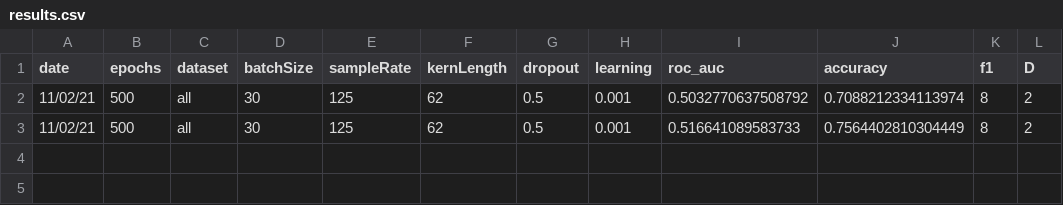
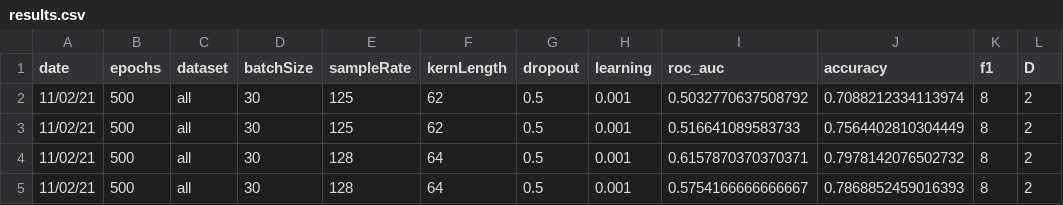
Before and after one commit to WillSmithTE/arl-eegmodels, a CSV file: results.csv, drawn as a sheet; the diff names each change by its address in the sheet, - before the commit and + after, or states it on an @@ line.

Commit message:
commit all

```diff
--- a/results.csv
+++ b/results.csv
+row 4: 11/02/21 | 500 | all | 30 | 128 | 64 | 0.5 | 0.001 | 0.6157870370370371 | 0.7978142076502732 | 8 | 2
+row 5: 11/02/21 | 500 | all | 30 | 128 | 64 | 0.5 | 0.001 | 0.5754166666666667 | 0.7868852459016393 | 8 | 2
```
